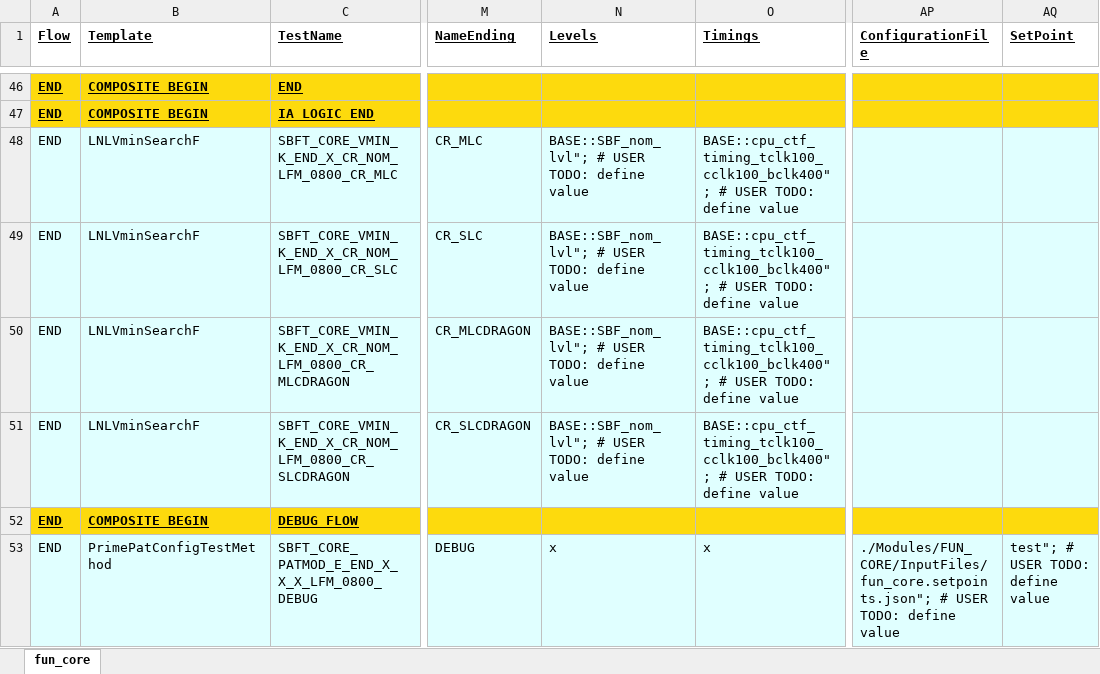
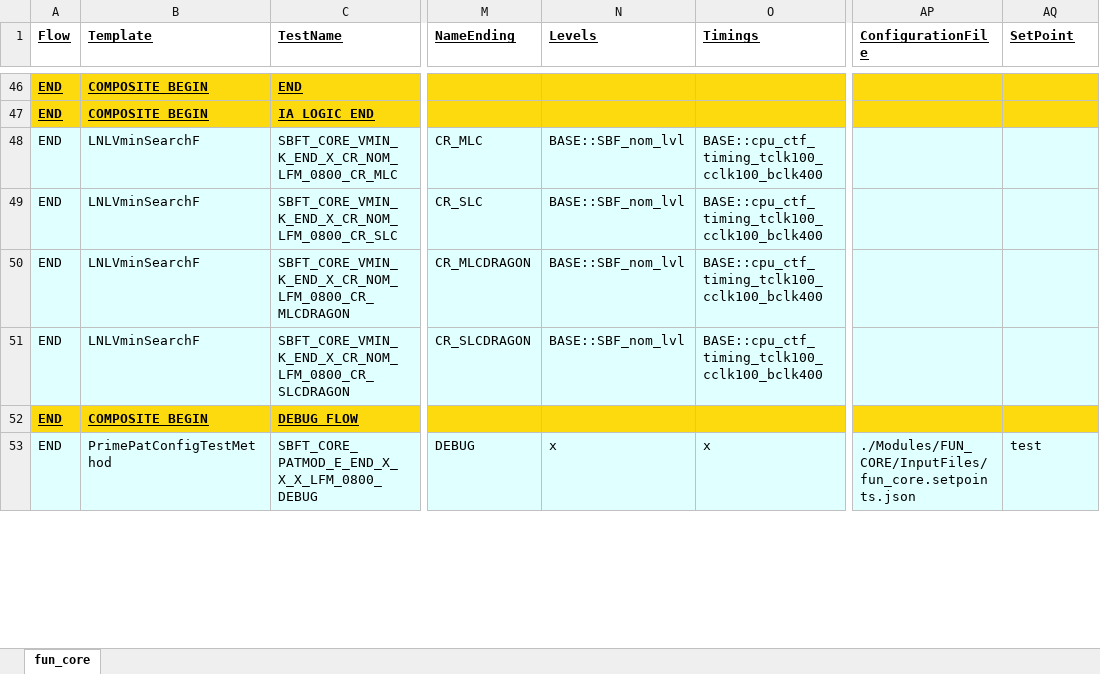
Before and after one commit to eoghanocIntel/lighterFluid, an Excel workbook: lighterFluid/heavierFluidOutputs/lnlBackConvert.xlsx, sheet fun_core, drawn as a sheet; only a part is shown, gaps mark what is left out; values as stored, in another font and other column widths than the file's, no borders; the diff covers the shown part only; the diff names each change by its address in the sheet, - before the commit and + after, or states it on an @@ line.

```diff
--- a/lighterFluid/heavierFluidOutputs/lnlBackConvert.xlsx (sheet fun_core)
+++ b/lighterFluid/heavierFluidOutputs/lnlBackConvert.xlsx (sheet fun_core)
-N48:N51 (Levels): BASE::SBF_nom_lvl"; # USER TODO: define value
+N48:N51 (Levels): BASE::SBF_nom_lvl
-O48:O51 (Timings): BASE::cpu_ctf_timing_tclk100_cclk100_bclk400"; # USER TODO: define value
+O48:O51 (Timings): BASE::cpu_ctf_timing_tclk100_cclk100_bclk400
-AP53 (ConfigurationFile): ./Modules/FUN_CORE/InputFiles/fun_core.setpoints.json"; # USER TODO: define value
+AP53 (ConfigurationFile): ./Modules/FUN_CORE/InputFiles/fun_core.setpoints.json
-AQ53 (SetPoint): test"; # USER TODO: define value
+AQ53 (SetPoint): test
```
Also changed, not shown: 74 edited cells elsewhere in this sheet, 3 other files.
